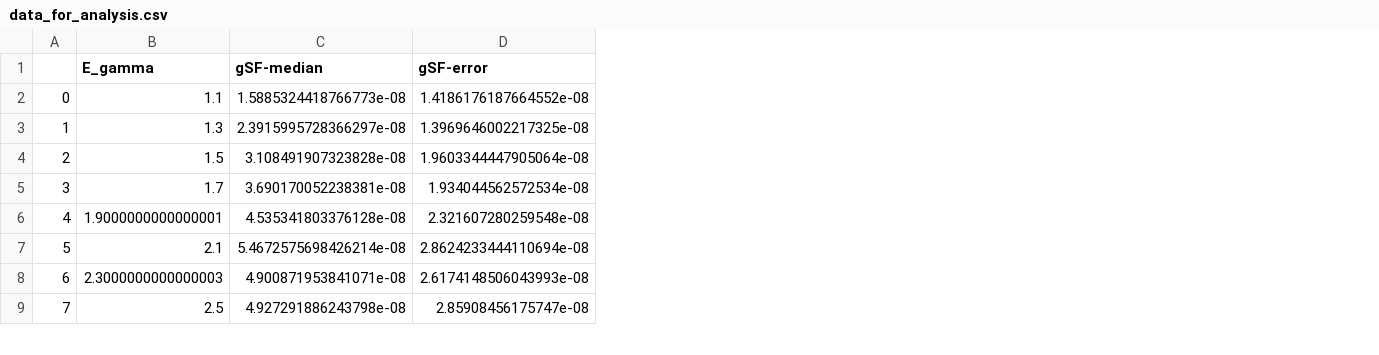
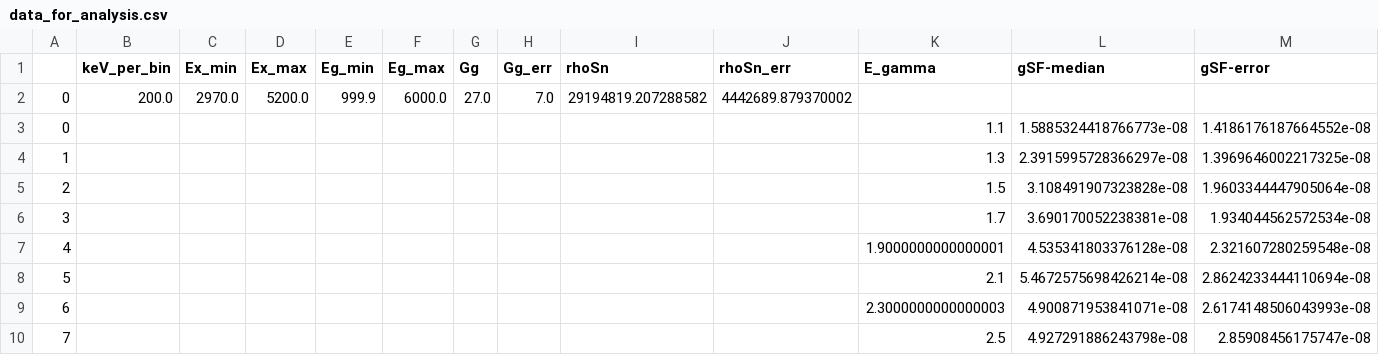
Before and after one commit to tellefs/MasterThesis, a CSV file: analysis/OmPy/normalized_data/U233_2021-01-21_12:12:50/data_for_analysis.csv, drawn as a sheet; only a part is shown; addresses are those after the commit; rows hold the shown columns only; the diff names each change by its address in the sheet, - before the commit and + after, or states it on an @@ line.

```diff
--- a/analysis/OmPy/normalized_data/U233_2021-01-21_12:12:50/data_for_analysis.csv
+++ b/analysis/OmPy/normalized_data/U233_2021-01-21_12:12:50/data_for_analysis.csv
+column B (keV_per_bin), empty
+column C (Ex_min), empty
+column D (Ex_max), empty
+column E (Eg_min), empty
+column F (Eg_max), empty
+column G (Gg), empty
+column H (Gg_err), empty
+column I (rhoSn), empty
+column J (rhoSn_err), empty
+row 2: 0 | 200.0 | 2970.0 | 5200.0 | 999.9 | 6000.0 | 27.0 | 7.0 | 29194819.207288582 | 4442689.879370002
```
Also changed, not shown: analysis/OmPy/normalized_data/U233_2021-01-21_10:50:52/data_for_analysis.csv, analysis/OmPy/normalized_data/U233_2021-01-21_13:54:39/data_for_analysis.csv, 6 other files.
